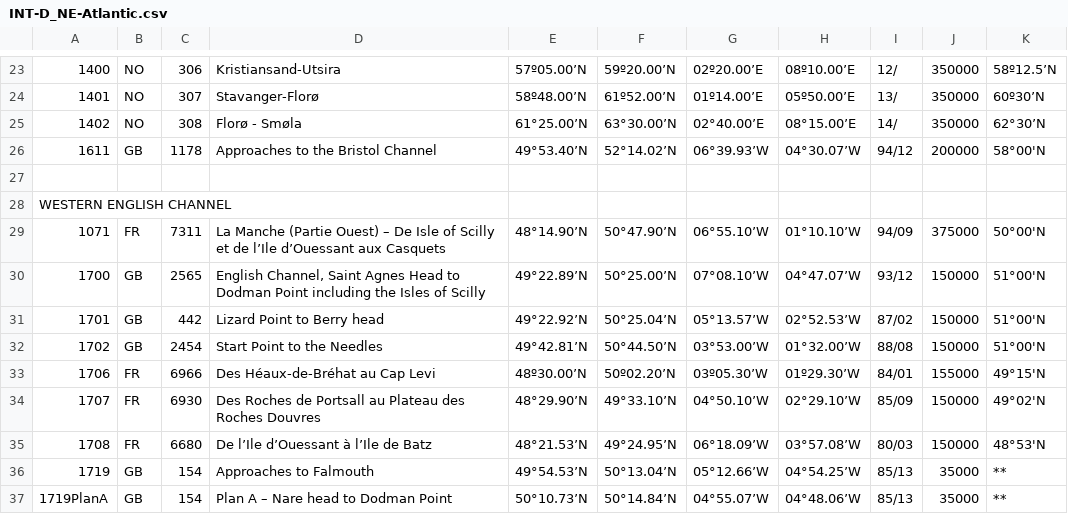
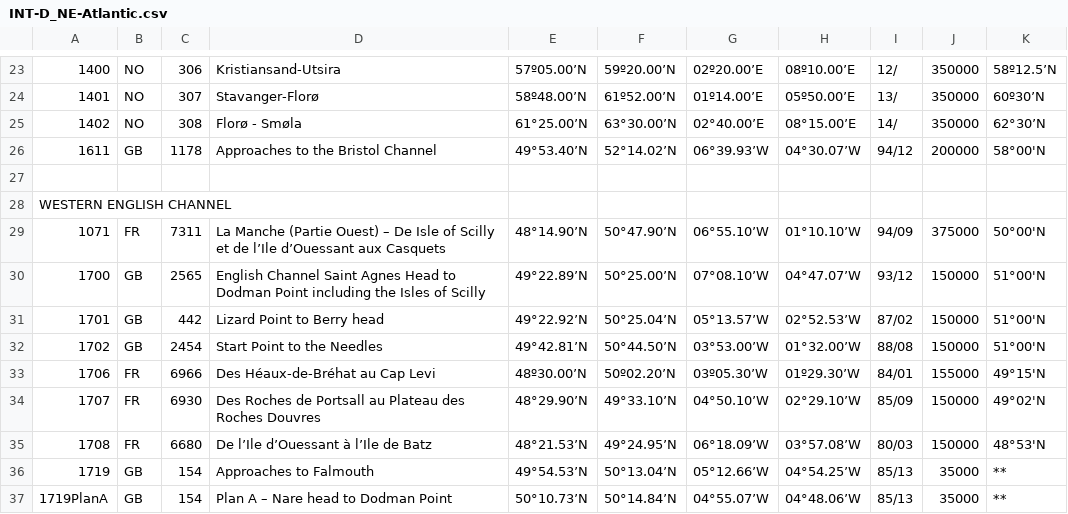
Before and after one commit to humbach/OSMCB-catalogs, a CSV file: INT-D_NE-Atlantic.csv, drawn as a sheet; only a part is shown, gaps mark what is left out.

Commit message:
Update INT-D_NE-Atlantic.csv
comma removed

```diff
--- a/INT-D_NE-Atlantic.csv
+++ b/INT-D_NE-Atlantic.csv
@@ -29,3 +29,3 @@ WESTERN ENGLISH CHANNEL;;;;;;;;;;
 1071;FR;7311;La Manche (Partie Ouest) – De Isle of Scilly et de l’Ile d’Ouessant aux Casquets;48°14.90’N;50°47.90’N;06°55.10’W;01°10.10’W;94/09;375000;50°00'N
-1700;GB;2565;English Channel, Saint Agnes Head to Dodman Point including the Isles of Scilly;49°22.89’N;50°25.00’N;07°08.10’W;04°47.07’W;93/12;150000;51°00'N
+1700;GB;2565;English Channel Saint Agnes Head to Dodman Point including the Isles of Scilly;49°22.89’N;50°25.00’N;07°08.10’W;04°47.07’W;93/12;150000;51°00'N
 1701;GB;442;Lizard Point to Berry head;49°22.92’N;50°25.04’N;05°13.57’W;02°52.53’W;87/02;150000;51°00'N
```
